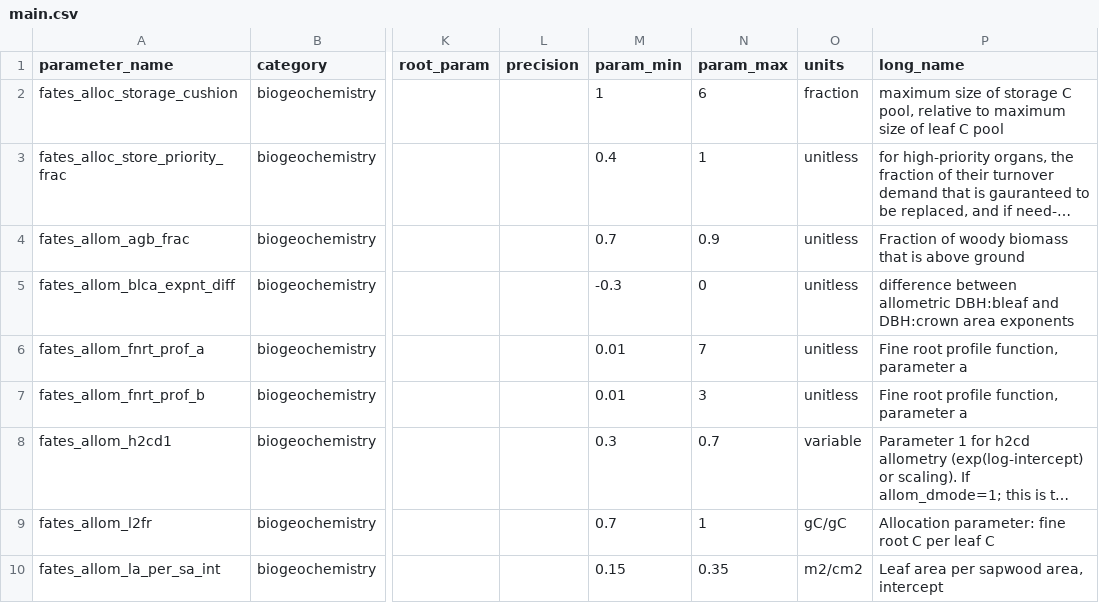
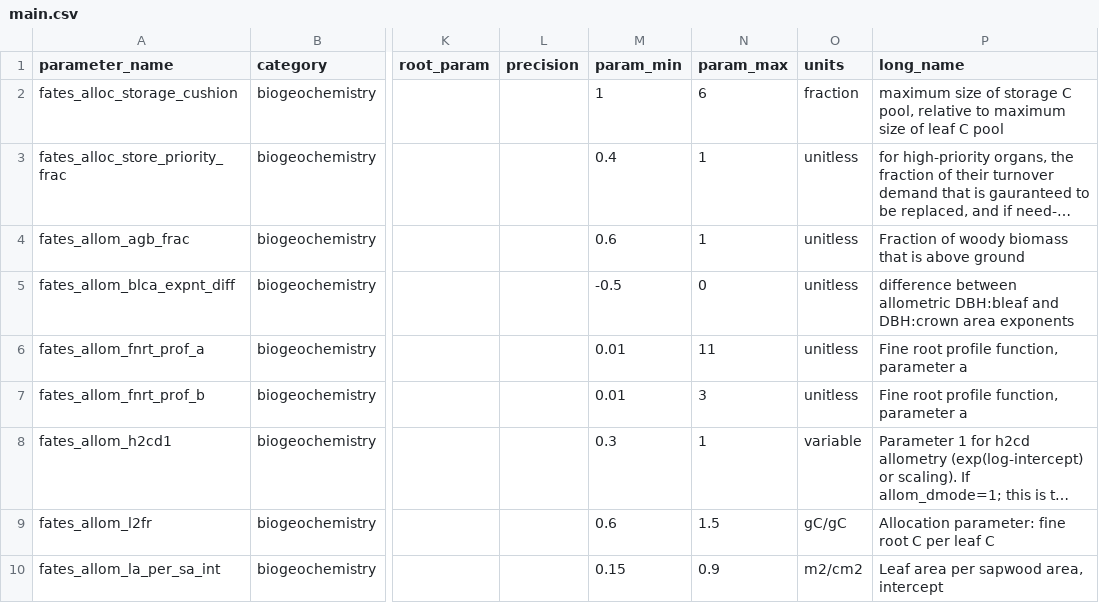
Before and after one commit to adrifoster/meristem, a CSV file: examples/paramgen/fates_example/fates_param_dir/main.csv, drawn as a sheet; only a part is shown, gaps mark what is left out; long unchanged cells end in …; the diff covers the shown part only; the diff names each change by its address in the sheet, - before the commit and + after, or states it on an @@ line.

```diff
--- a/examples/paramgen/fates_example/fates_param_dir/main.csv
+++ b/examples/paramgen/fates_example/fates_param_dir/main.csv
-M4 (param_min): 0.7
+M4 (param_min): 0.6
-N4 (param_max): 0.9
+N4 (param_max): 1
-M5 (param_min): -0.3
+M5 (param_min): -0.5
-N6 (param_max): 7
+N6 (param_max): 11
-N8 (param_max): 0.7
+N8 (param_max): 1
-M9 (param_min): 0.7
+M9 (param_min): 0.6
-N9 (param_max): 1
+N9 (param_max): 1.5
-N10 (param_max): 0.35
+N10 (param_max): 0.9
```
Also changed, not shown: 1 removed row and 15 edited cells elsewhere in this file, examples/paramgen/fates_example/fates_param_dir/fates_leaf_slatop.csv, examples/paramgen/fates_example/fates_param_dir/fates_rad_leaf_xl.csv, 2 other files.
